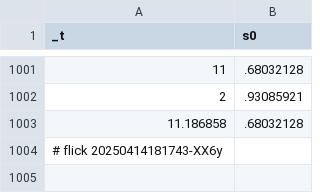
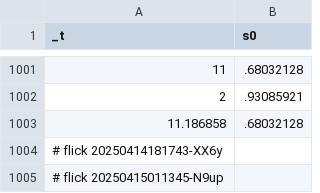
Before and after one commit to abikesa/peer-review, a CSV file: kitabo/ensi/testbin/test4/assets/csv/s0.csv, drawn as a sheet; only a part is shown, gaps mark what is left out.

Commit message:
kitabo/ensi/testbin/test4/assets/csv/s0.csv

```diff
--- a/kitabo/ensi/testbin/test4/assets/csv/s0.csv
+++ b/kitabo/ensi/testbin/test4/assets/csv/s0.csv
@@ -1004 +1004,2 @@ _t,s0
 # flick 20250414181743-XX6y
+# flick 20250415011345-N9up
```
